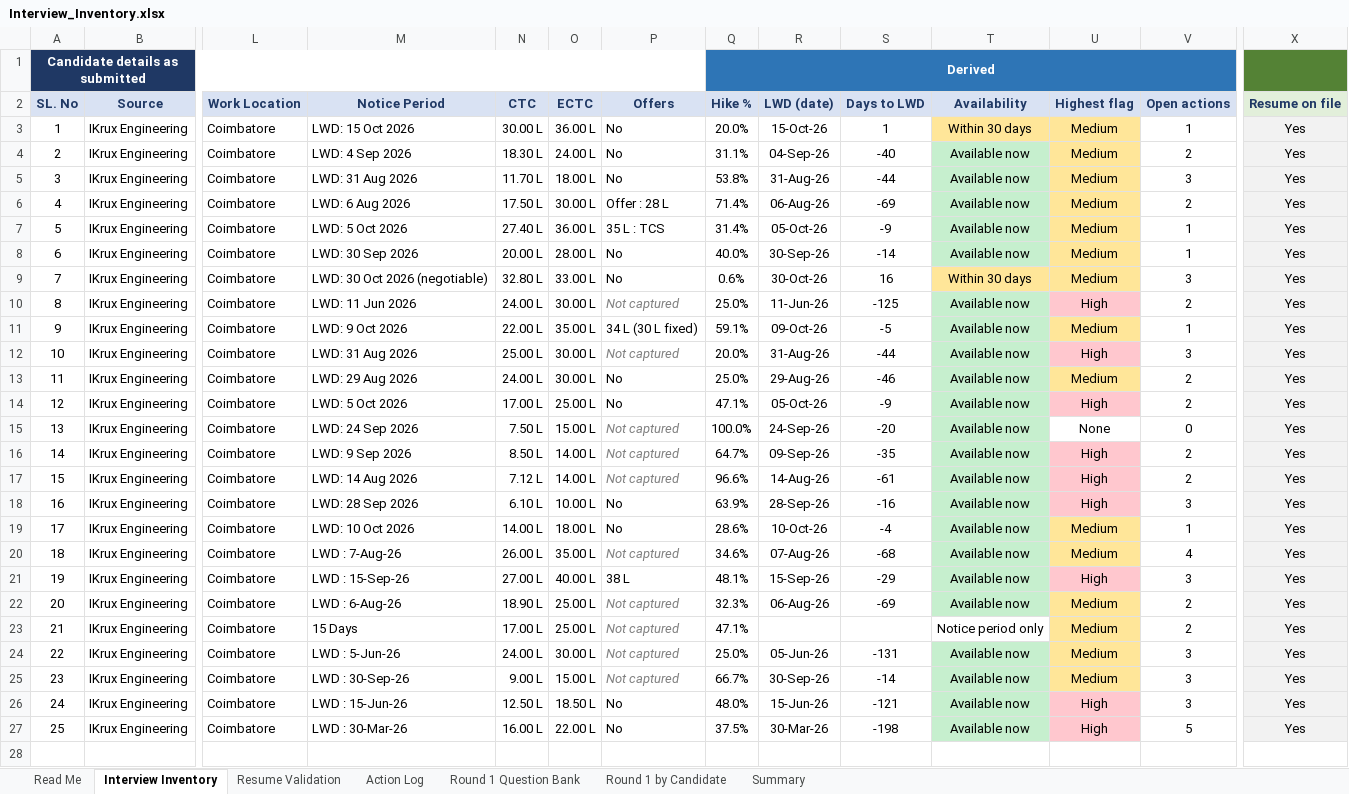
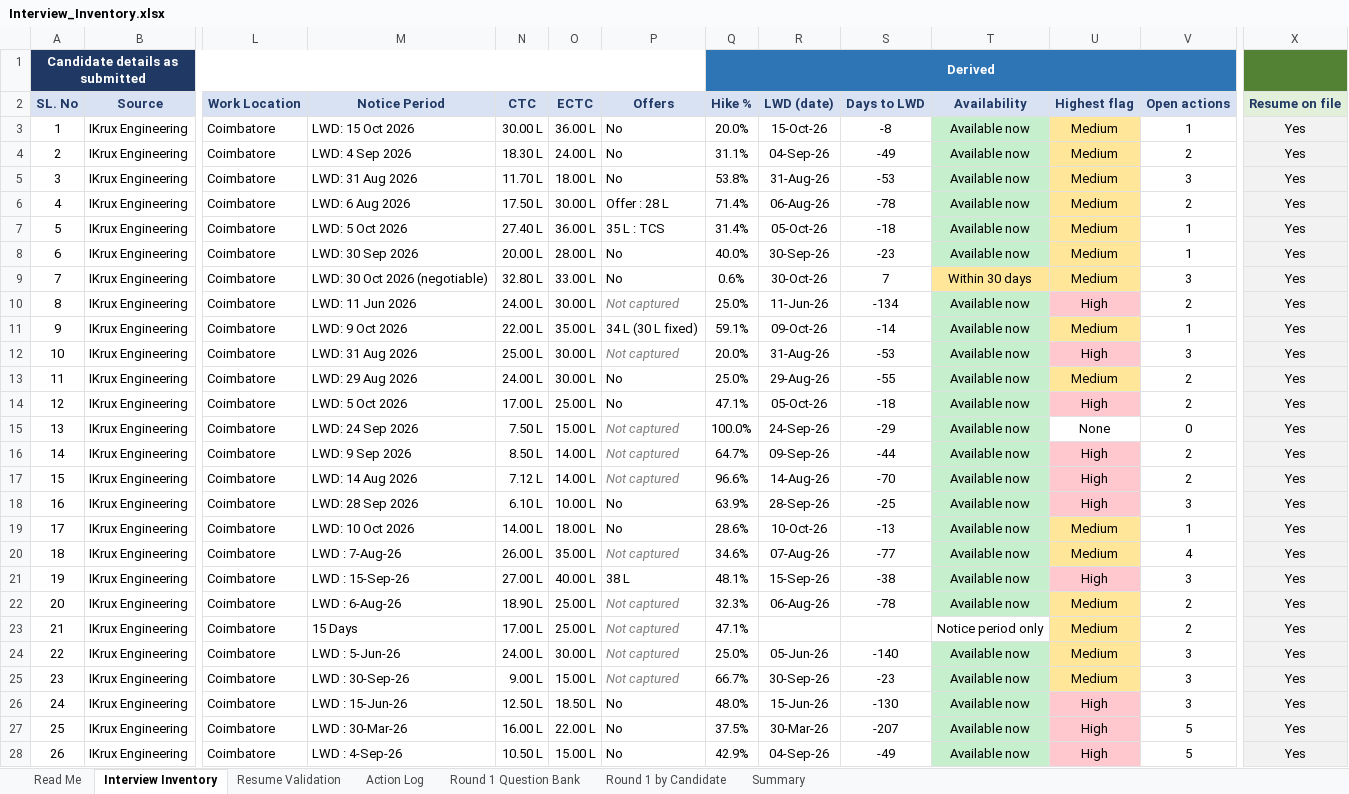
Before and after one commit to b-prabhu/my_utilties, an Excel workbook: interview/Interview_Inventory.xlsx, sheet Interview Inventory, drawn as a sheet; only a part is shown, gaps mark what is left out; values as stored, in another font and other column widths than the file's, no borders; rows hold the shown columns only; the diff covers the shown part only; the diff names each change by its address in the sheet, - before the commit and + after, or states it on an @@ line.

```diff
--- a/interview/Interview_Inventory.xlsx (sheet Interview Inventory)
+++ b/interview/Interview_Inventory.xlsx (sheet Interview Inventory)
-S3 (Days to LWD): 1
+S3 (Days to LWD): -8
-T3 (Availability): Within 30 days
+T3 (Availability): Available now
-T3 fill: #FFE699
+T3 fill: #C6EFCE
-S4 (Days to LWD): -40
+S4 (Days to LWD): -49
-S5 (Days to LWD): -44
+S5 (Days to LWD): -53
-S6 (Days to LWD): -69
+S6 (Days to LWD): -78
-S7 (Days to LWD): -9
+S7 (Days to LWD): -18
-S8 (Days to LWD): -14
+S8 (Days to LWD): -23
-S9 (Days to LWD): 16
+S9 (Days to LWD): 7
-S10 (Days to LWD): -125
+S10 (Days to LWD): -134
-S11 (Days to LWD): -5
+S11 (Days to LWD): -14
-S12 (Days to LWD): -44
+S12 (Days to LWD): -53
-S13 (Days to LWD): -46
+S13 (Days to LWD): -55
-S14 (Days to LWD): -9
+S14 (Days to LWD): -18
-S15 (Days to LWD): -20
+S15 (Days to LWD): -29
-S16 (Days to LWD): -35
+S16 (Days to LWD): -44
-S17 (Days to LWD): -61
+S17 (Days to LWD): -70
-S18 (Days to LWD): -16
+S18 (Days to LWD): -25
-S19 (Days to LWD): -4
+S19 (Days to LWD): -13
-S20 (Days to LWD): -68
+S20 (Days to LWD): -77
-S21 (Days to LWD): -29
+S21 (Days to LWD): -38
-S22 (Days to LWD): -69
+S22 (Days to LWD): -78
-S24 (Days to LWD): -131
+S24 (Days to LWD): -140
-S25 (Days to LWD): -14
+S25 (Days to LWD): -23
-S26 (Days to LWD): -121
+S26 (Days to LWD): -130
-S27 (Days to LWD): -198
+S27 (Days to LWD): -207
+row 28: 26 | IKrux Engineering | Coimbatore | LWD : 4-Sep-26 | 10.50 L | 15.00 L | No | 42.9% | 04-Sep-26 | -49 | Available now | High | 5 | Yes
```
Also changed, not shown: 1 added row elsewhere in this sheet, sheet Round 1 Question Bank, sheet Action Log, sheet Round 1 by Candidate, sheet Summary, sheet Resume Validation, sheet Read Me, formulas that keep their value, 8 other files.
